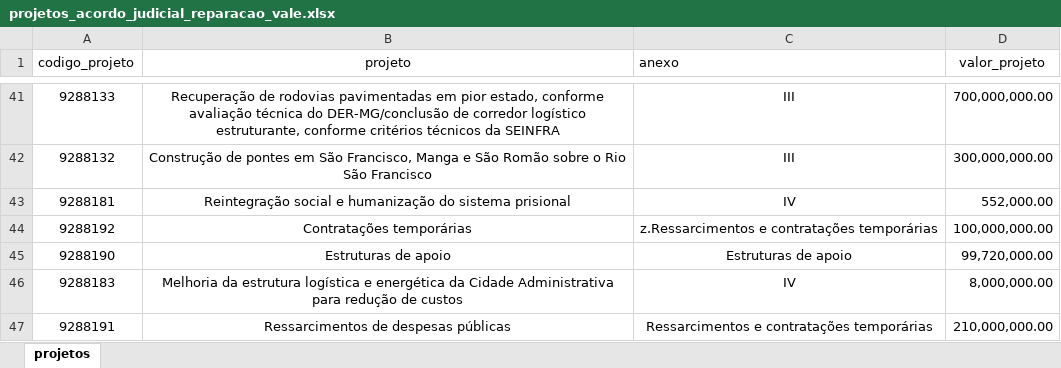
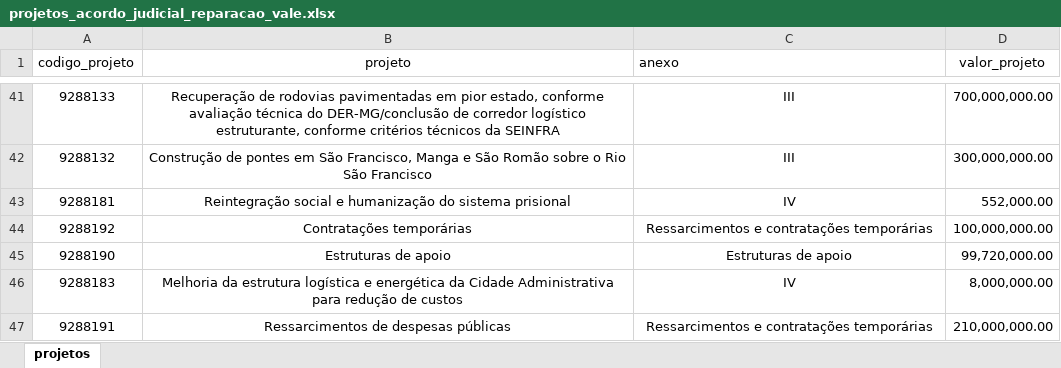
Before and after one commit to transparencia-mg/acordo-judicial-reparacao-vale-projetos, an Excel workbook: data/raw/projetos_acordo_judicial_reparacao_vale.xlsx, sheet projetos, drawn as a sheet; only a part is shown, gaps mark what is left out; values as stored, in another font and other column widths than the file's, no borders; the diff names each change by its address in the sheet, - before the commit and + after, or states it on an @@ line.

Commit message:
Corrige erro no arquivo

```diff
--- a/data/raw/projetos_acordo_judicial_reparacao_vale.xlsx (sheet projetos)
+++ b/data/raw/projetos_acordo_judicial_reparacao_vale.xlsx (sheet projetos)
-C44 (anexo): z.Ressarcimentos e contratações temporárias
+C44 (anexo): Ressarcimentos e contratações temporárias
```
